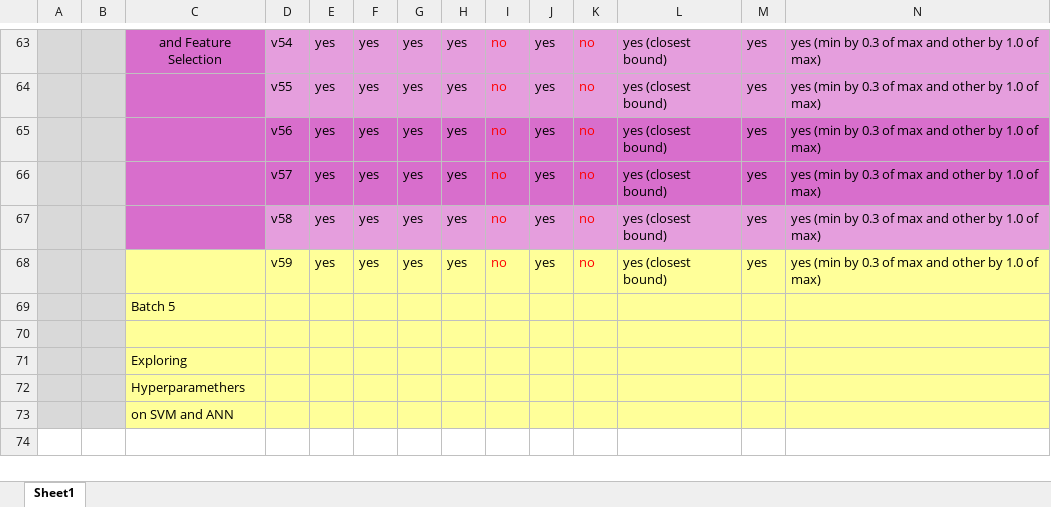
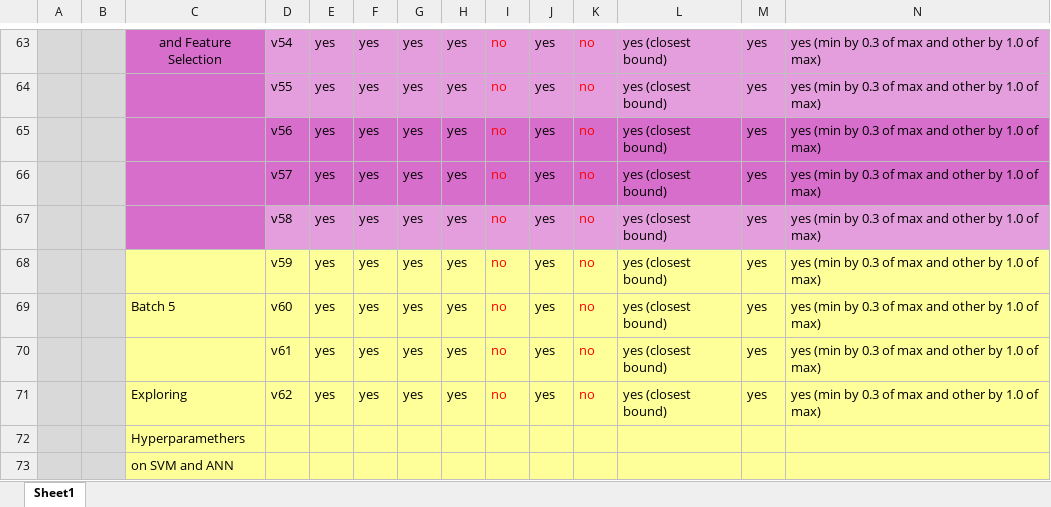
Before and after one commit to bohrges/DAA, an Excel workbook: results_clean.xlsx, sheet Sheet1, drawn as a sheet; only a part is shown, gaps mark what is left out; values as stored, in another font and other column widths than the file's, no borders; removed rows and columns are numbered as before the commit, all else as after; rows hold the shown columns only; the diff names each change by its address in the sheet, - before the commit and + after, or states it on an @@ line.

Commit message:
more results 12

```diff
--- a/results_clean.xlsx (sheet Sheet1)
+++ b/results_clean.xlsx (sheet Sheet1)
-row 69:  |  | Batch 5
-row 69: (empty)
+row 69:  |  | Batch 5 | v60 | yes | yes | yes | yes | no | yes | no | yes (closest bound) | yes | yes (min by 0.3 of max and other by 1.0 of max)
-row 71:  |  | Exploring
+row 70:  |  |  | v61 | yes | yes | yes | yes | no | yes | no | yes (closest bound) | yes | yes (min by 0.3 of max and other by 1.0 of max)
+row 71:  |  | Exploring | v62 | yes | yes | yes | yes | no | yes | no | yes (closest bound) | yes | yes (min by 0.3 of max and other by 1.0 of max)
```
Also changed, not shown: 2 other files.
